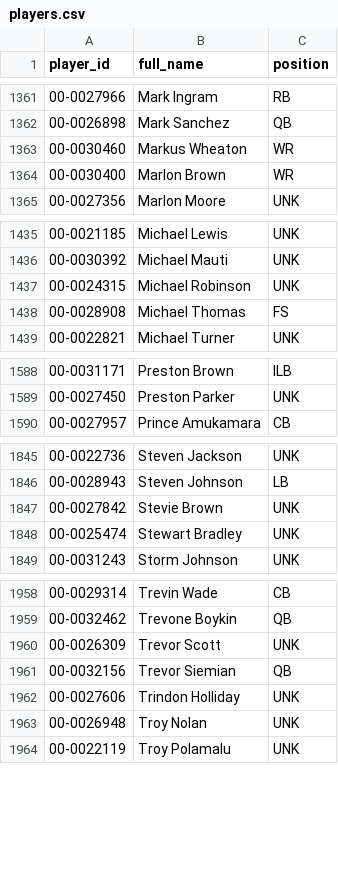
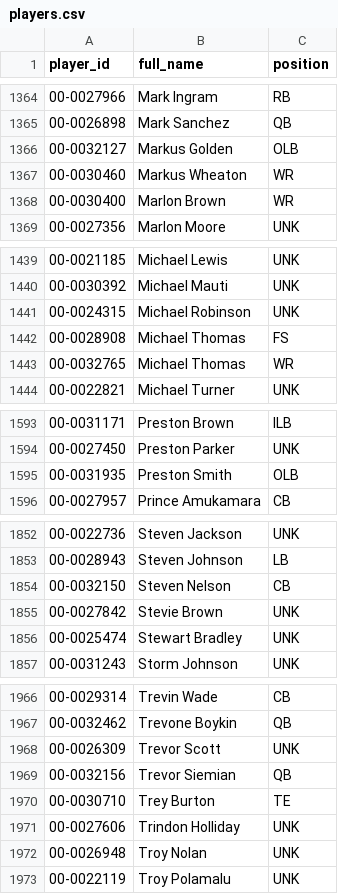
Before and after one commit to AndrewRook/NFLDash-data, a CSV file: players.csv, drawn as a sheet; only a part is shown, gaps mark what is left out; the diff covers the shown part only.

```diff
--- a/players.csv
+++ b/players.csv
@@ -1362,2 +1365,3 @@ player_id,full_name,position
 00-0026898,Mark Sanchez,QB
+00-0032127,Markus Golden,OLB
 00-0030460,Markus Wheaton,WR
@@ -1438,2 +1442,3 @@ player_id,full_name,position
 00-0028908,Michael Thomas,FS
+00-0032765,Michael Thomas,WR
 00-0022821,Michael Turner,UNK
@@ -1589,2 +1594,3 @@ player_id,full_name,position
 00-0027450,Preston Parker,UNK
+00-0031935,Preston Smith,OLB
 00-0027957,Prince Amukamara,CB
@@ -1846,2 +1853,3 @@ player_id,full_name,position
 00-0028943,Steven Johnson,LB
+00-0032150,Steven Nelson,CB
 00-0027842,Stevie Brown,UNK
@@ -1961,2 +1969,3 @@ player_id,full_name,position
 00-0032156,Trevor Siemian,QB
+00-0030710,Trey Burton,TE
 00-0027606,Trindon Holliday,UNK
```
Also changed, not shown: 5 added rows, 10 moved rows and 20 edited cells elsewhere in this file, 1 other file.
